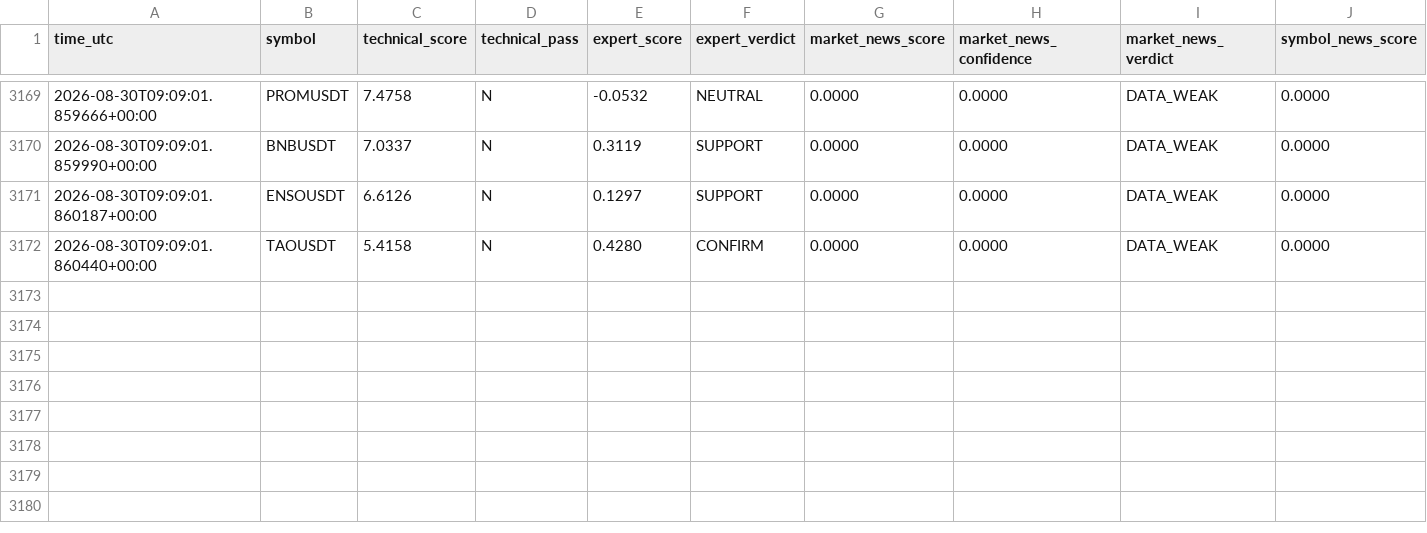
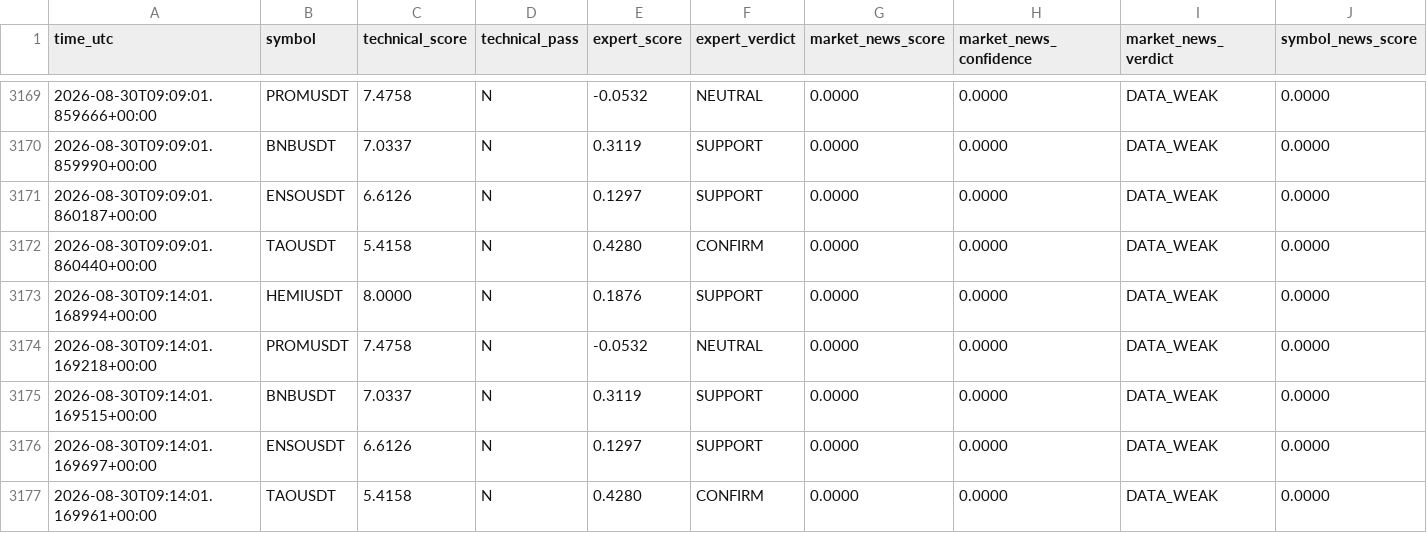
Before and after one commit to mrmatinbolandnazar-web/crypto-paper-bot, a CSV file: vps_reports/news_shadow_v5_4.csv, drawn as a sheet; only a part is shown, gaps mark what is left out; rows hold the shown columns only; the diff names each change by its address in the sheet, - before the commit and + after, or states it on an @@ line.

```diff
--- a/vps_reports/news_shadow_v5_4.csv
+++ b/vps_reports/news_shadow_v5_4.csv
+row 3173: 2026-08-30T09:14:01.168994+00:00 | HEMIUSDT | 8.0000 | N | 0.1876 | SUPPORT | 0.0000 | 0.0000 | DATA_WEAK | 0.0000
+row 3174: 2026-08-30T09:14:01.169218+00:00 | PROMUSDT | 7.4758 | N | -0.0532 | NEUTRAL | 0.0000 | 0.0000 | DATA_WEAK | 0.0000
+row 3175: 2026-08-30T09:14:01.169515+00:00 | BNBUSDT | 7.0337 | N | 0.3119 | SUPPORT | 0.0000 | 0.0000 | DATA_WEAK | 0.0000
+row 3176: 2026-08-30T09:14:01.169697+00:00 | ENSOUSDT | 6.6126 | N | 0.1297 | SUPPORT | 0.0000 | 0.0000 | DATA_WEAK | 0.0000
+row 3177: 2026-08-30T09:14:01.169961+00:00 | TAOUSDT | 5.4158 | N | 0.4280 | CONFIRM | 0.0000 | 0.0000 | DATA_WEAK | 0.0000
```
Also changed, not shown: vps_reports/crowd_psychology_v5_5.csv, vps_reports/expert_shadow_v5_3.csv, 8 other files.
